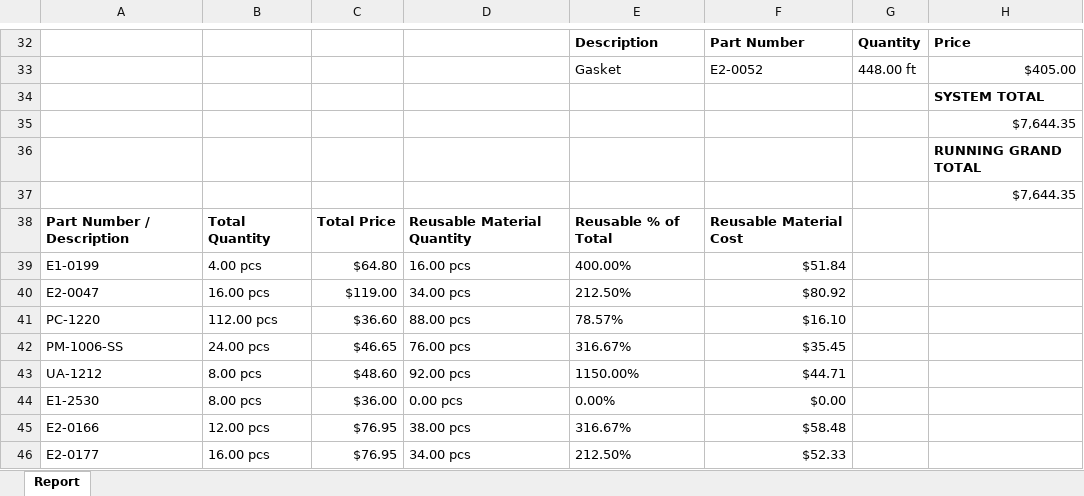
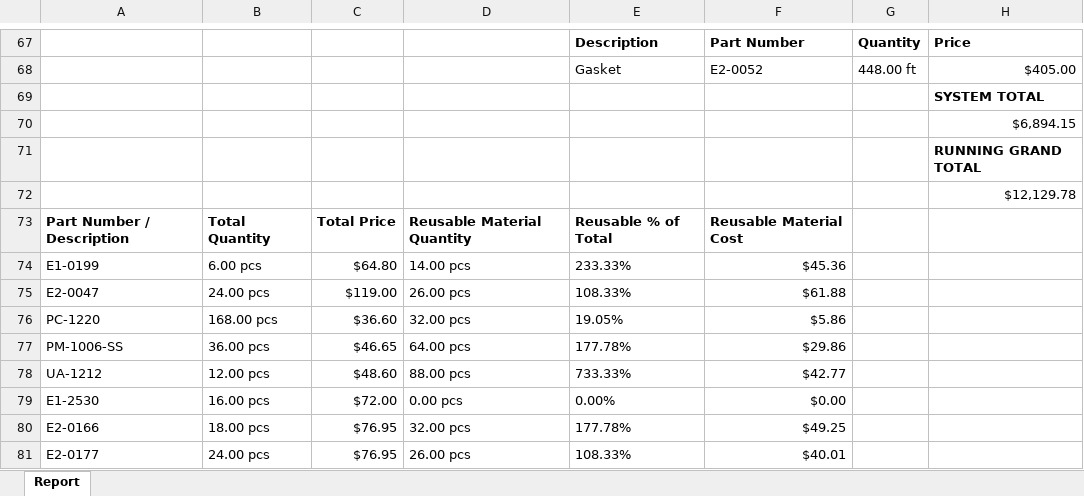
Before and after one commit to anthonyw298/Estimation, an Excel workbook: projects/1_Report.xlsx, sheet Report, drawn as a sheet; only a part is shown, gaps mark what is left out; values as stored, in another font and other column widths than the file's, no borders; addresses are those after the commit; the diff covers the shown part only; the diff names each change by its address in the sheet, - before the commit and + after, or states it on an @@ line.

```diff
--- a/projects/1_Report.xlsx (sheet Report)
+++ b/projects/1_Report.xlsx (sheet Report)
-H70: $7,644.35
+H70: $6,894.15
-H72: $7,644.35
+H72: $12,129.78
-B74: 4.00 pcs
+B74: 6.00 pcs
-D74: 16.00 pcs
+D74: 14.00 pcs
-E74: 400.00%
+E74: 233.33%
-F74: $51.84
+F74: $45.36
-B75: 16.00 pcs
+B75: 24.00 pcs
-D75: 34.00 pcs
+D75: 26.00 pcs
-E75: 212.50%
+E75: 108.33%
-F75: $80.92
+F75: $61.88
-B76: 112.00 pcs
+B76: 168.00 pcs
-D76: 88.00 pcs
+D76: 32.00 pcs
-E76: 78.57%
+E76: 19.05%
-F76: $16.10
+F76: $5.86
-B77: 24.00 pcs
+B77: 36.00 pcs
-D77: 76.00 pcs
+D77: 64.00 pcs
-E77: 316.67%
+E77: 177.78%
-F77: $35.45
+F77: $29.86
-B78: 8.00 pcs
+B78: 12.00 pcs
-D78: 92.00 pcs
+D78: 88.00 pcs
-E78: 1150.00%
+E78: 733.33%
-F78: $44.71
+F78: $42.77
-B79: 8.00 pcs
+B79: 16.00 pcs
-C79: $36.00
+C79: $72.00
-B80: 12.00 pcs
+B80: 18.00 pcs
-D80: 38.00 pcs
+D80: 32.00 pcs
-E80: 316.67%
+E80: 177.78%
-F80: $58.48
+F80: $49.25
-B81: 16.00 pcs
+B81: 24.00 pcs
-D81: 34.00 pcs
+D81: 26.00 pcs
-E81: 212.50%
+E81: 108.33%
-F81: $52.33
+F81: $40.01
```
Also changed, not shown: 39 added rows, 4 removed rows and 47 edited cells elsewhere in this sheet, 2 other files.
